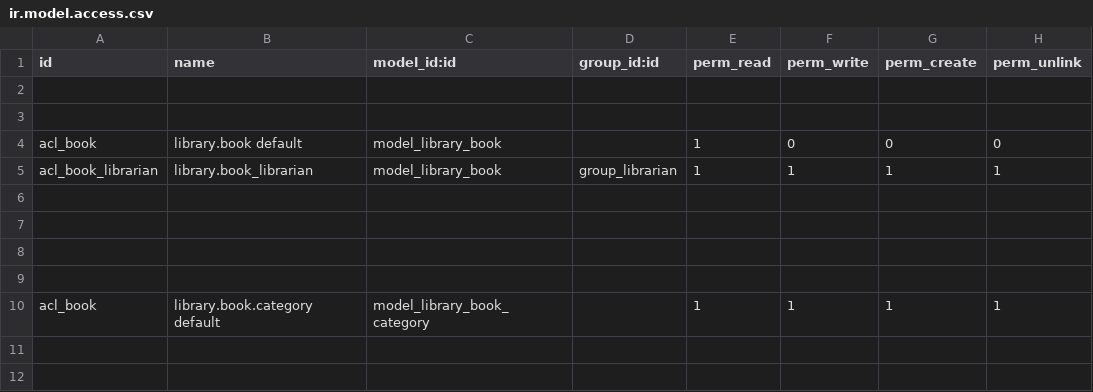
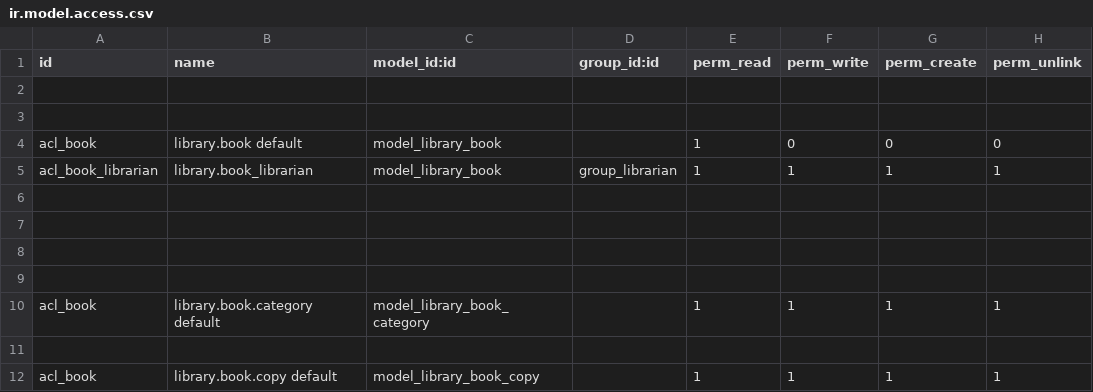
Before and after one commit to Kirollos7/LibraryManagementSystem, a CSV file: my_library/security/ir.model.access.csv, drawn as a sheet; the diff names each change by its address in the sheet, - before the commit and + after, or states it on an @@ line.

```diff
--- a/my_library/security/ir.model.access.csv
+++ b/my_library/security/ir.model.access.csv
+row 11: (empty)
+row 12: acl_book | library.book.copy default | model_library_book_copy |  | 1 | 1 | 1 | 1
```
Also changed, not shown: 5 other files.
